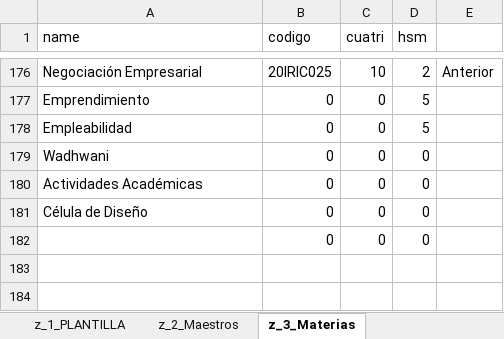
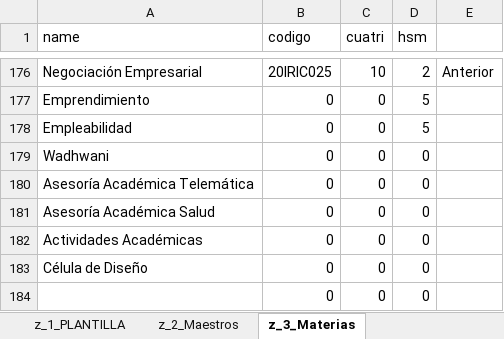
Before and after one commit to hackuna885/carga2025_2, an Excel workbook: cHorPA_Tele_2025-2_080325.xlsx, sheet z_3_Materias, drawn as a sheet; only a part is shown, gaps mark what is left out; values as stored, in another font and other column widths than the file's, no borders; the diff names each change by its address in the sheet, - before the commit and + after, or states it on an @@ line.

```diff
--- a/cHorPA_Tele_2025-2_080325.xlsx (sheet z_3_Materias)
+++ b/cHorPA_Tele_2025-2_080325.xlsx (sheet z_3_Materias)
+row 180: Asesoría Académica Telemática | 0 | 0 | 0
+row 181: Asesoría Académica Salud | 0 | 0 | 0
```
Also changed, not shown: sheet MONROY TREJO ALEJANDRO, sheet z_2_Maestros, sheet ALFARO LINARES SANDRA, sheet VALADEZ VARGAS ALEJANDRO, sheet INFANTE DE LA FUENTE JUAN GABRI, sheet CRUZ GARCIA MISAEL, other sheet tabs, formulas that keep their value, charts or pictures.
